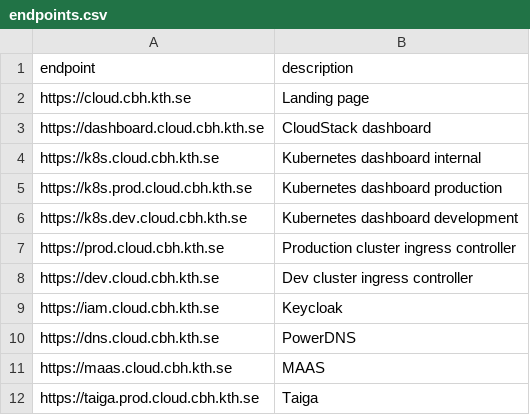
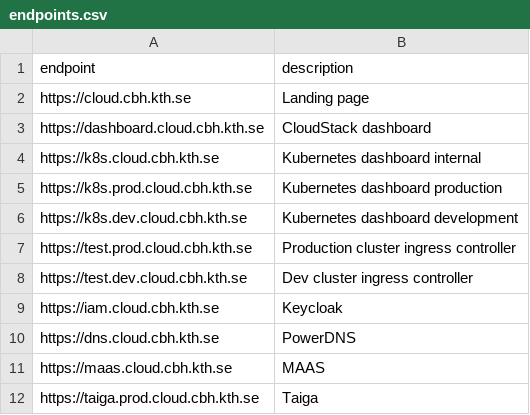
Before and after one commit to kthcloud/status-bot, a CSV file: endpoints.csv, drawn as a sheet.

Commit message:
Update endpoints

```diff
--- a/endpoints.csv
+++ b/endpoints.csv
@@ -6,4 +6,4 @@ https://k8s.prod.cloud.cbh.kth.se, Kubernetes dashboard production
 https://k8s.dev.cloud.cbh.kth.se, Kubernetes dashboard development
-https://prod.cloud.cbh.kth.se, Production cluster ingress controller
-https://dev.cloud.cbh.kth.se, Dev cluster ingress controller
+https://test.prod.cloud.cbh.kth.se, Production cluster ingress controller
+https://test.dev.cloud.cbh.kth.se, Dev cluster ingress controller
 https://iam.cloud.cbh.kth.se, Keycloak
```
